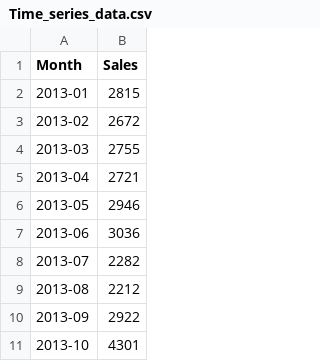
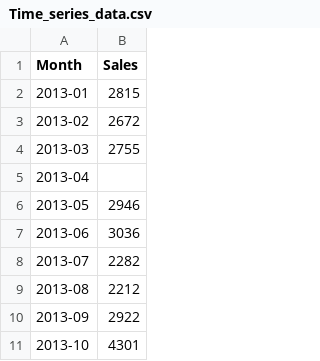
Before and after one commit to duyy1805/DoAn1, a CSV file: Time_series_data.csv, drawn as a sheet; only a part is shown.

```diff
--- a/Time_series_data.csv
+++ b/Time_series_data.csv
@@ -4,3 +4,3 @@ Month,Sales
 2013-03,2755
-2013-04,2721
+2013-04,
 2013-05,2946
```
Also changed, not shown: 7 other files.
